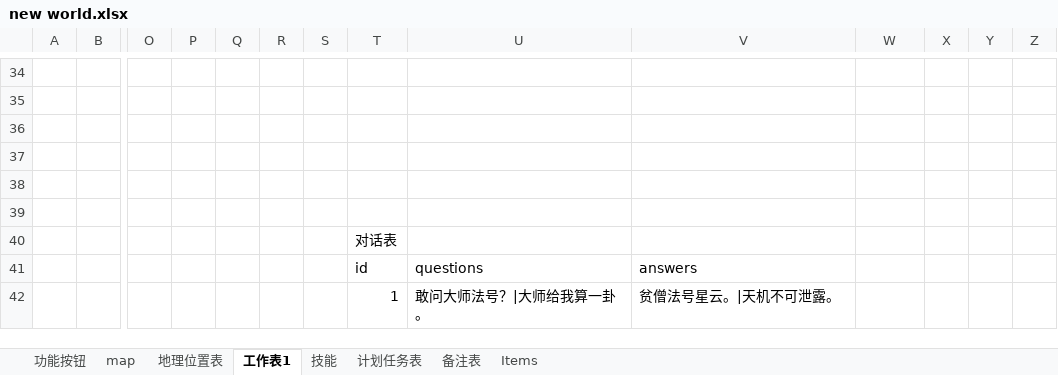
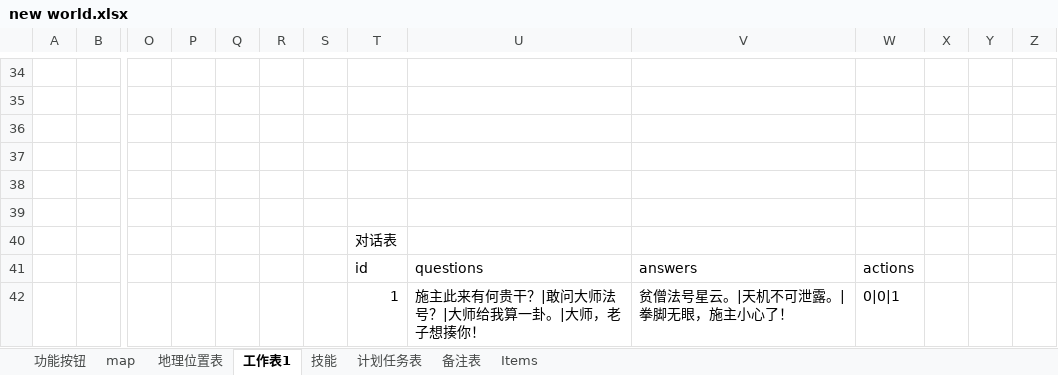
Before and after one commit to lengye49/newworld, an Excel workbook: Design/new world.xlsx, sheet 工作表1, drawn as a sheet; only a part is shown, gaps mark what is left out; values as stored, in another font and other column widths than the file's, no borders; removed rows and columns are numbered as before the commit, all else as after; rows hold the shown columns only; the diff names each change by its address in the sheet, - before the commit and + after, or states it on an @@ line.

```diff
--- a/Design/new world.xlsx (sheet 工作表1)
+++ b/Design/new world.xlsx (sheet 工作表1)
-W41: (empty)
+W41: actions
-row 42:  |  |  |  |  |  |  | 1 | 敢问大师法号？|大师给我算一卦。 | 贫僧法号星云。|天机不可泄露。
+row 42:  |  |  |  |  |  |  | 1 | 施主此来有何贵干？|敢问大师法号？|大师给我算一卦。|大师，老子想揍你！ | 贫僧法号星云。|天机不可泄露。|拳脚无眼，施主小心了！ | 0|0|1
```
Also changed, not shown: 14 other files.
